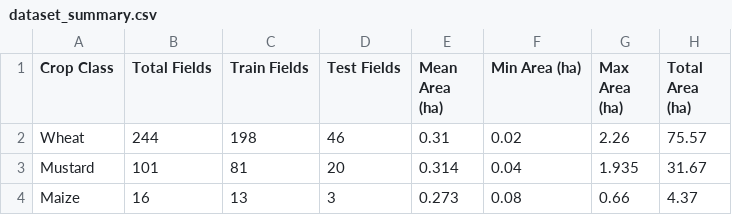
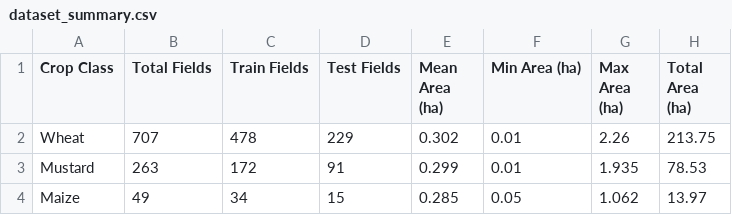
Before and after one commit to kunalcanmaybecode/crop_prediction, a CSV file: outputs/dataset_summary.csv, drawn as a sheet.

Commit message:
Expand dataset to 1019 fields, fix UP Bahraich-Gonda crop map, integrate SMOTE for Maize, update metrics

```diff
--- a/outputs/dataset_summary.csv
+++ b/outputs/dataset_summary.csv
@@ -1,4 +1,4 @@
 Crop Class,Total Fields,Train Fields,Test Fields,Mean Area (ha),Min Area (ha),Max Area (ha),Total Area (ha)
-Wheat,244,198,46,0.31,0.02,2.26,75.57
-Mustard,101,81,20,0.314,0.04,1.935,31.67
-Maize,16,13,3,0.273,0.08,0.66,4.37
+Wheat,707,478,229,0.302,0.01,2.26,213.75
+Mustard,263,172,91,0.299,0.01,1.935,78.53
+Maize,49,34,15,0.285,0.05,1.062,13.97
```
Also changed, not shown: outputs/model_comparison.csv, 17 other files.
